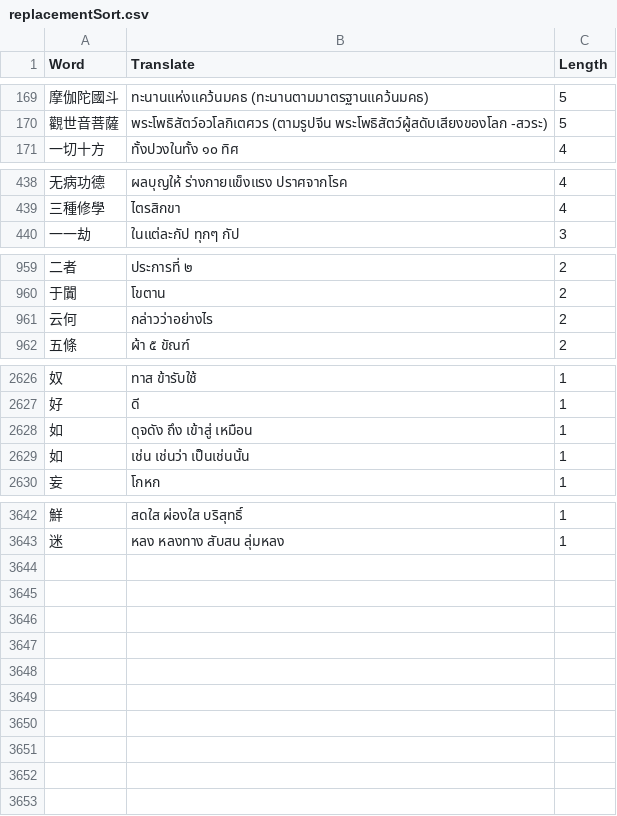
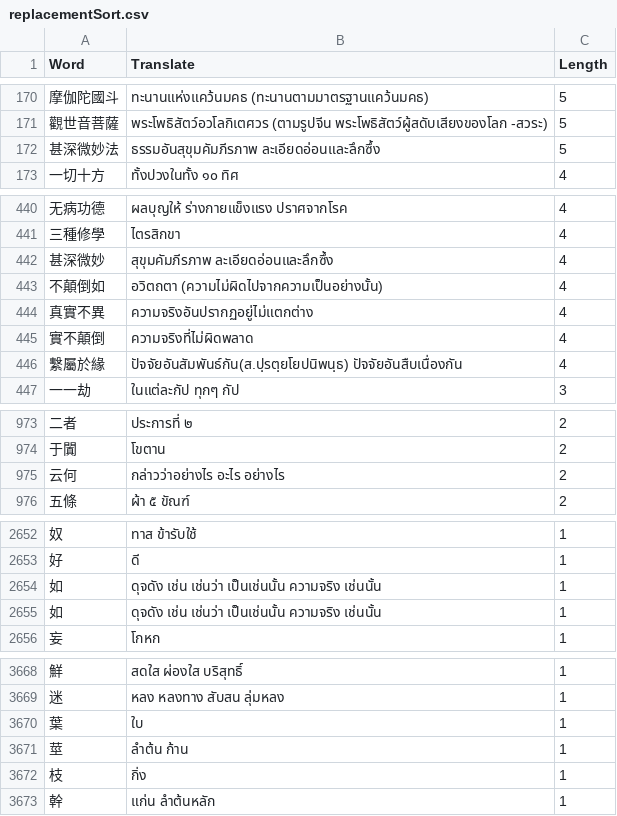
Before and after one commit to thanakrit-promsiri/csvreplace, a CSV file: replacementSort.csv, drawn as a sheet; only a part is shown, gaps mark what is left out; the diff covers the shown part only.

```diff
--- a/replacementSort.csv
+++ b/replacementSort.csv
@@ -170,2 +171,3 @@
 觀世音菩薩,พระโพธิสัตว์อวโลกิเตศวร (ตามรูปจีน พระโพธิสัตว์ผู้สดับเสียงของโลก -สวระ),5
+甚深微妙法,ธรรมอันสุขุมคัมภีรภาพ ละเอียดอ่อนและลึกซึ้ง,5
 一切十方,ทั้งปวงในทั้ง ๑๐ ทิศ,4
@@ -439,2 +441,7 @@
 三種修學,ไตรสิกขา,4
+甚深微妙,สุขุมคัมภีรภาพ ละเอียดอ่อนและลึกซึ้ง,4
+不顛倒如,อวิตถตา (ความไม่ผิดไปจากความเป็นอย่างนั้น),4
+真實不異,ความจริงอันปรากฏอยู่ไม่แตกต่าง,4
+實不顛倒,ความจริงที่ไม่ผิดพลาด,4
+繫屬於緣,ปัจจัยอันสัมพันธ์กัน(ส.ปฺรตฺยโยปนิพนฺธ) ปัจจัยอันสืบเนื่องกัน,4
 一一劫,ในแต่ละกัป ทุกๆ กัป,3
@@ -960,3 +974,3 @@
 于闐,โขตาน,2
-云何,กล่าวว่าอย่างไร,2
+云何,กล่าวว่าอย่างไร อะไร อย่างไร,2
 五條,ผ้า ๕ ขัณฑ์,2
@@ -2627,4 +2653,4 @@
 好,ดี,1
-如,ดุจดัง ถึง เข้าสู่ เหมือน,1
-如,เช่น เช่นว่า เป็นเช่นนั้น,1
+如,ดุจดัง เช่น เช่นว่า เป็นเช่นนั้น ความจริง เช่นนั้น,1
+如,ดุจดัง เช่น เช่นว่า เป็นเช่นนั้น ความจริง เช่นนั้น,1
 妄,โกหก,1
@@ -3643 +3669,5 @@
 迷,หลง หลงทาง สับสน ลุ่มหลง,1
+葉,ใบ,1
+莖,ลำต้น ก้าน,1
+枝,กิ่ง,1
+幹,แก่น ลำต้นหลัก,1
```
Also changed, not shown: 20 added rows and 5 edited cells elsewhere in this file, replacements.csv.
